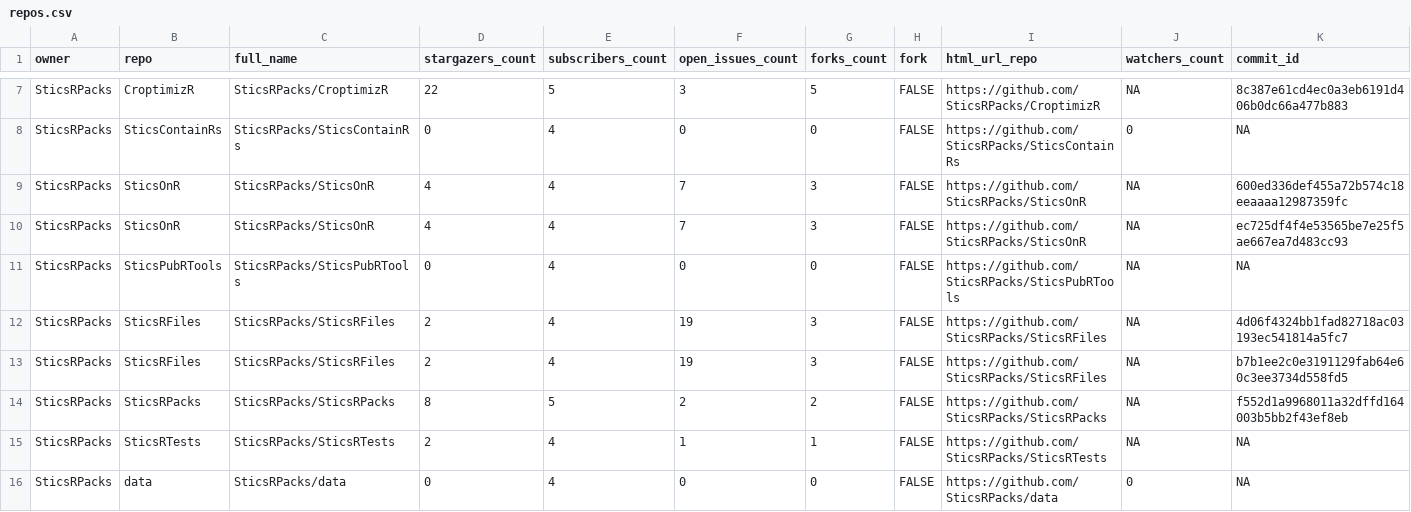
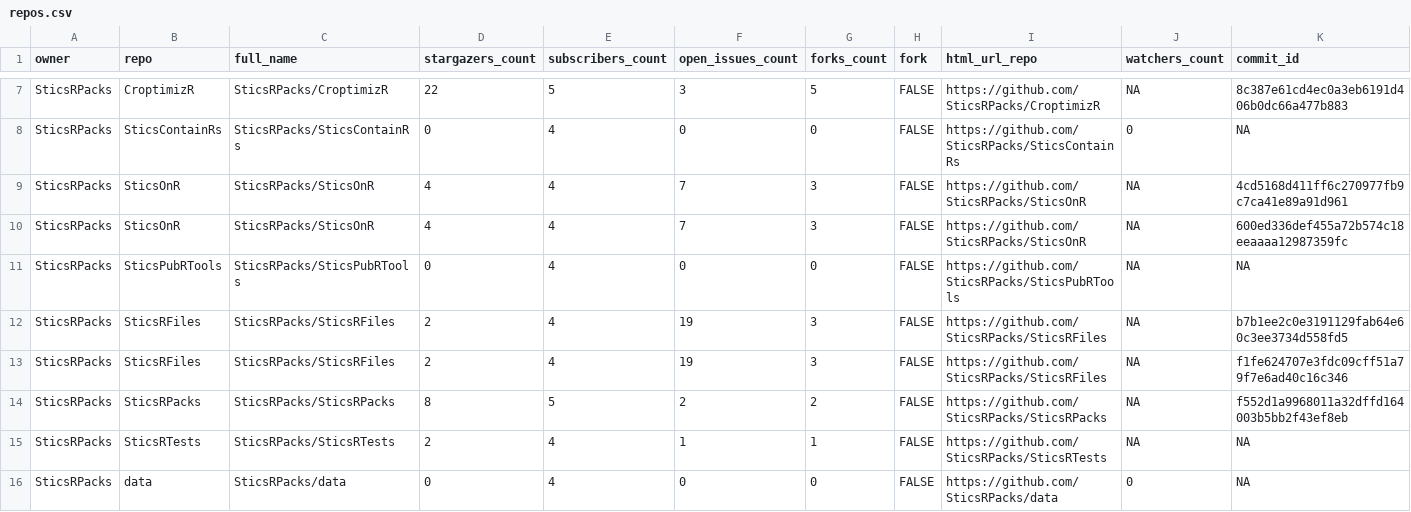
Before and after one commit to SticsRPacks/status, a CSV file: repos.csv, drawn as a sheet; only a part is shown, gaps mark what is left out; removed rows and columns are numbered as before the commit, all else as after; rows hold the shown columns only; the diff names each change by its address in the sheet, - before the commit and + after, or states it on an @@ line.

```diff
--- a/repos.csv
+++ b/repos.csv
+row 9: SticsRPacks | SticsOnR | SticsRPacks/SticsOnR | 4 | 4 | 7 | 3 | FALSE | https://github.com/SticsRPacks/SticsOnR | NA | 4cd5168d411ff6c270977fb9c7ca41e89a91d961
-row 10: SticsRPacks | SticsOnR | SticsRPacks/SticsOnR | 4 | 4 | 7 | 3 | FALSE | https://github.com/SticsRPacks/SticsOnR | NA | ec725df4f4e53565be7e25f5ae667ea7d483cc93
-row 12: SticsRPacks | SticsRFiles | SticsRPacks/SticsRFiles | 2 | 4 | 19 | 3 | FALSE | https://github.com/SticsRPacks/SticsRFiles | NA | 4d06f4324bb1fad82718ac03193ec541814a5fc7
+row 13: SticsRPacks | SticsRFiles | SticsRPacks/SticsRFiles | 2 | 4 | 19 | 3 | FALSE | https://github.com/SticsRPacks/SticsRFiles | NA | f1fe624707e3fdc09cff51a79f7e6ad40c16c346
```
Also changed, not shown: 2 other files.
